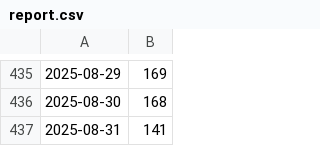
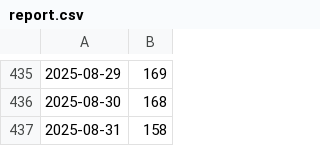
Before and after one commit to fireinrain/nice-to-see-you, a CSV file: report.csv, drawn as a sheet; only a part is shown, gaps mark what is left out.

```diff
--- a/report.csv
+++ b/report.csv
@@ -436,2 +436,2 @@
 2025-08-30,168
-2025-08-31,141
+2025-08-31,158
```
Also changed, not shown: 1 other file.
